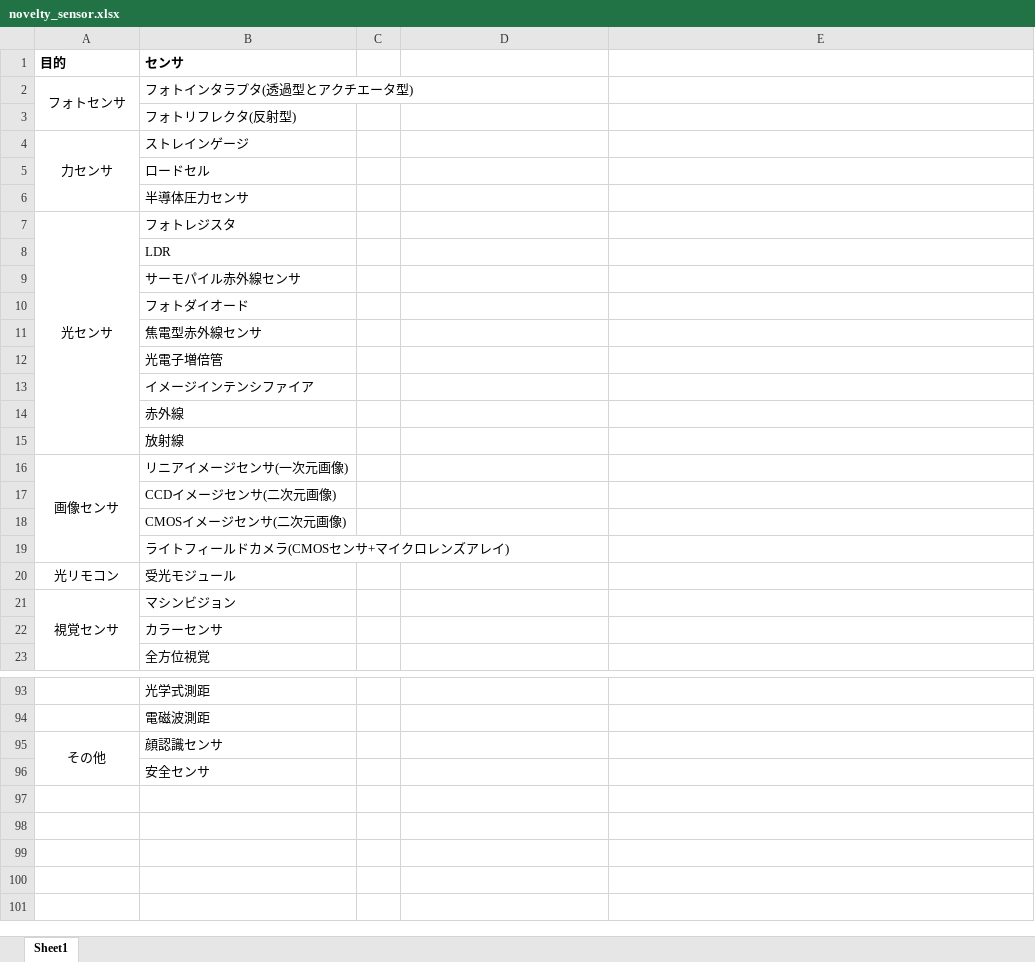
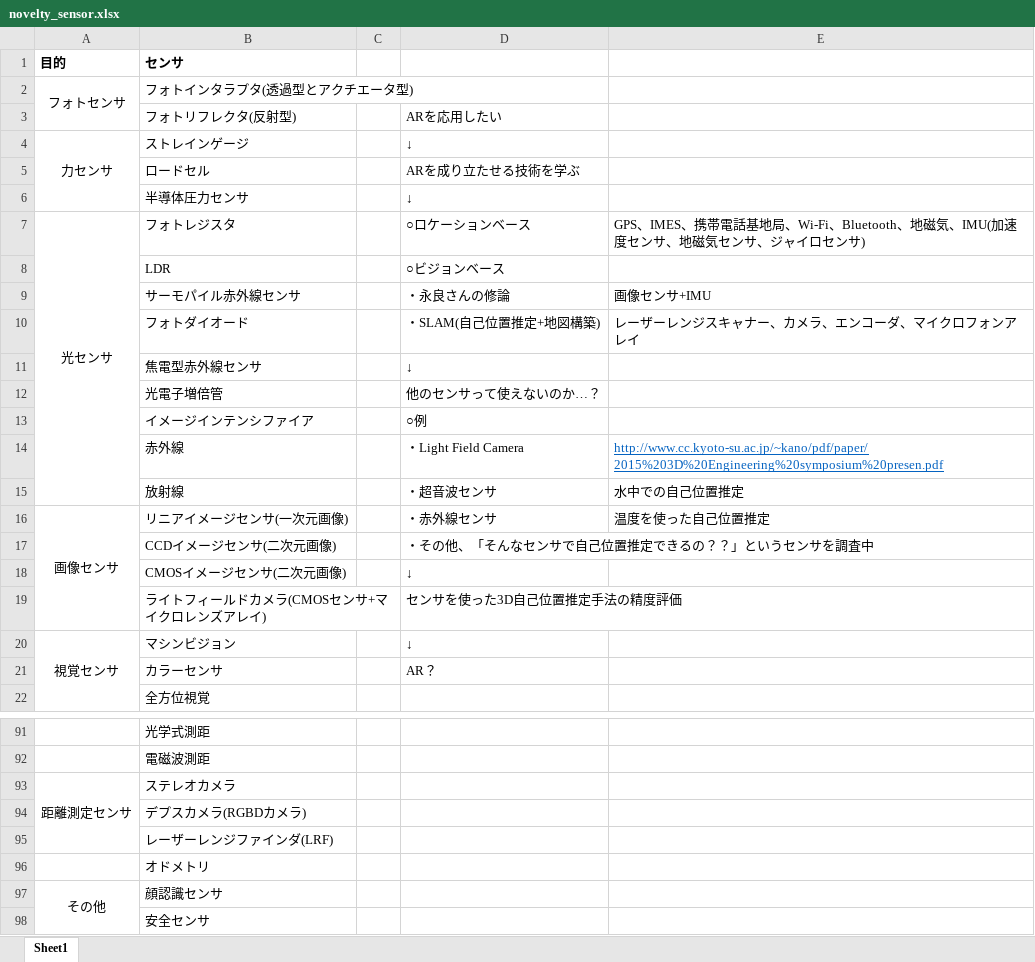
Before and after one commit to whcitizen/citizen_thesis, an Excel workbook: 02_workspace/01_study/02_Novelty_sensor/novelty_sensor.xlsx, sheet Sheet1, drawn as a sheet; only a part is shown, gaps mark what is left out; values as stored, in another font and other column widths than the file's, no borders; removed rows and columns are numbered as before the commit, all else as after; the diff covers the shown part only; the diff names each change by its address in the sheet, - before the commit and + after, or states it on an @@ line.

Commit message:
171206
変わり種センサ.xlsxを更新

```diff
--- a/02_workspace/01_study/02_Novelty_sensor/novelty_sensor.xlsx (sheet Sheet1)
+++ b/02_workspace/01_study/02_Novelty_sensor/novelty_sensor.xlsx (sheet Sheet1)
-D3: (empty)
+D3: ARを応用したい
-D4: (empty)
+D4: ↓
-D5: (empty)
+D5: ARを成り立たせる技術を学ぶ
-D6: (empty)
+D6: ↓
-D7: (empty)
+D7: ○ロケーションベース
-E7: (empty)
+E7: GPS、IMES、携帯電話基地局、Wi-Fi、Bluetooth、地磁気、IMU(加速度センサ、地磁気センサ、ジャイロセンサ)
-D8: (empty)
+D8: ○ビジョンベース
-D9: (empty)
+D9: ・永良さんの修論
-E9: (empty)
+E9: 画像センサ+IMU
-D10: (empty)
+D10: ・SLAM(自己位置推定+地図構築)
-E10: (empty)
+E10: レーザーレンジスキャナー、カメラ、エンコーダ、マイクロフォンアレイ
-D11: (empty)
+D11: ↓
-D12: (empty)
+D12: 他のセンサって使えないのか…？
-D13: (empty)
+D13: ○例
-D14: (empty)
+D14: ・Light Field Camera
-E14: (empty)
+E14: http://www.cc.kyoto-su.ac.jp/~kano/pdf/paper/2015%203D%20Engineering%20symposium%20presen.pdf
-D15: (empty)
+D15: ・超音波センサ
-E15: (empty)
+E15: 水中での自己位置推定
-D16: (empty)
+D16: ・赤外線センサ
-E16: (empty)
+E16: 温度を使った自己位置推定
-D17: (empty)
+D17: ・その他、「そんなセンサで自己位置推定できるの？？」というセンサを調査中
-D18: (empty)
+D18: ↓
-D19: (empty)
+D19: センサを使った3D自己位置推定手法の精度評価
-row 20: 光リモコン | 受光モジュール
-D20: (empty)
+D20: ↓
-D21: (empty)
+D21: AR？
+row 93: 距離測定センサ | ステレオカメラ
+row 94:  | デプスカメラ(RGBDカメラ)
+row 95:  | レーザーレンジファインダ(LRF)
+row 96:  | オドメトリ
```
Also changed, not shown: 1 removed row and 1 moved row elsewhere in this sheet.
